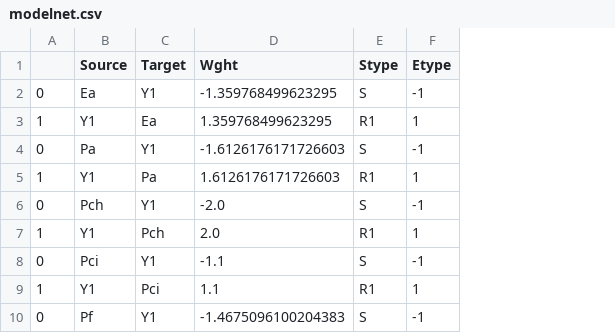
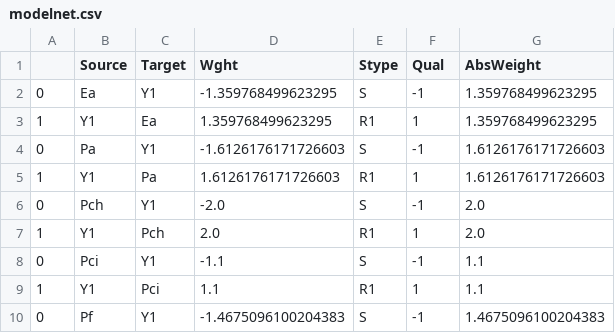
Before and after one commit to jdbrunner/model_comparisons, a CSV file: modelnet.csv, drawn as a sheet; only a part is shown; the diff names each change by its address in the sheet, - before the commit and + after, or states it on an @@ line.

Commit message:
Added model detail information

```diff
--- a/modelnet.csv
+++ b/modelnet.csv
+column G (AbsWeight), rows 2-10: 1.359768499623295 | 1.359768499623295 | 1.6126176171726603 | 1.6126176171726603 | 2.0 | 2.0 | 1.1 | 1.1 | 1.4675096100204383
-F1: Etype
+F1: Qual
```
Also changed, not shown: 9 other files.
